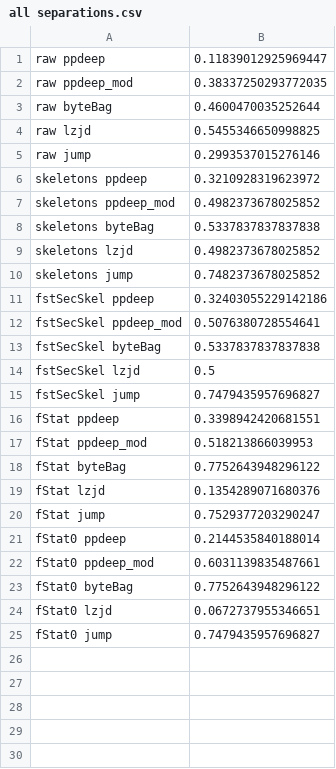
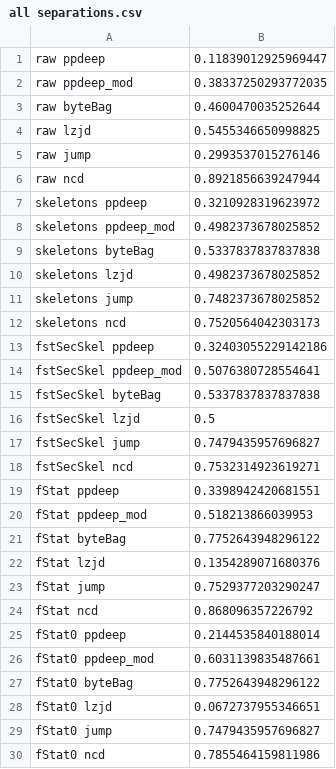
Before and after one commit to mrNuTz/ethereum-contract-similarity, a CSV file: runs/solcOptions/out/all separations.csv, drawn as a sheet.

```diff
--- a/runs/solcOptions/out/all separations.csv
+++ b/runs/solcOptions/out/all separations.csv
@@ -5,2 +5,3 @@ raw lzjd,0.5455346650998825
 raw jump,0.2993537015276146
+raw ncd,0.8921856639247944
 skeletons ppdeep,0.3210928319623972
@@ -10,2 +11,3 @@ skeletons lzjd,0.4982373678025852
 skeletons jump,0.7482373678025852
+skeletons ncd,0.7520564042303173
 fstSecSkel ppdeep,0.32403055229142186
@@ -15,2 +17,3 @@ fstSecSkel lzjd,0.5
 fstSecSkel jump,0.7479435957696827
+fstSecSkel ncd,0.7532314923619271
 fStat ppdeep,0.3398942420681551
@@ -20,2 +23,3 @@ fStat lzjd,0.1354289071680376
 fStat jump,0.7529377203290247
+fStat ncd,0.868096357226792
 fStat0 ppdeep,0.2144535840188014
@@ -25 +29,2 @@ fStat0 lzjd,0.0672737955346651
 fStat0 jump,0.7479435957696827
+fStat0 ncd,0.7855464159811986
```
Also changed, not shown: runs/solcOptions/out/abis at 0.5.16 o1 runs200 correlations.csv, runs/solcOptions/out/all correlations.csv, 32 other files.
